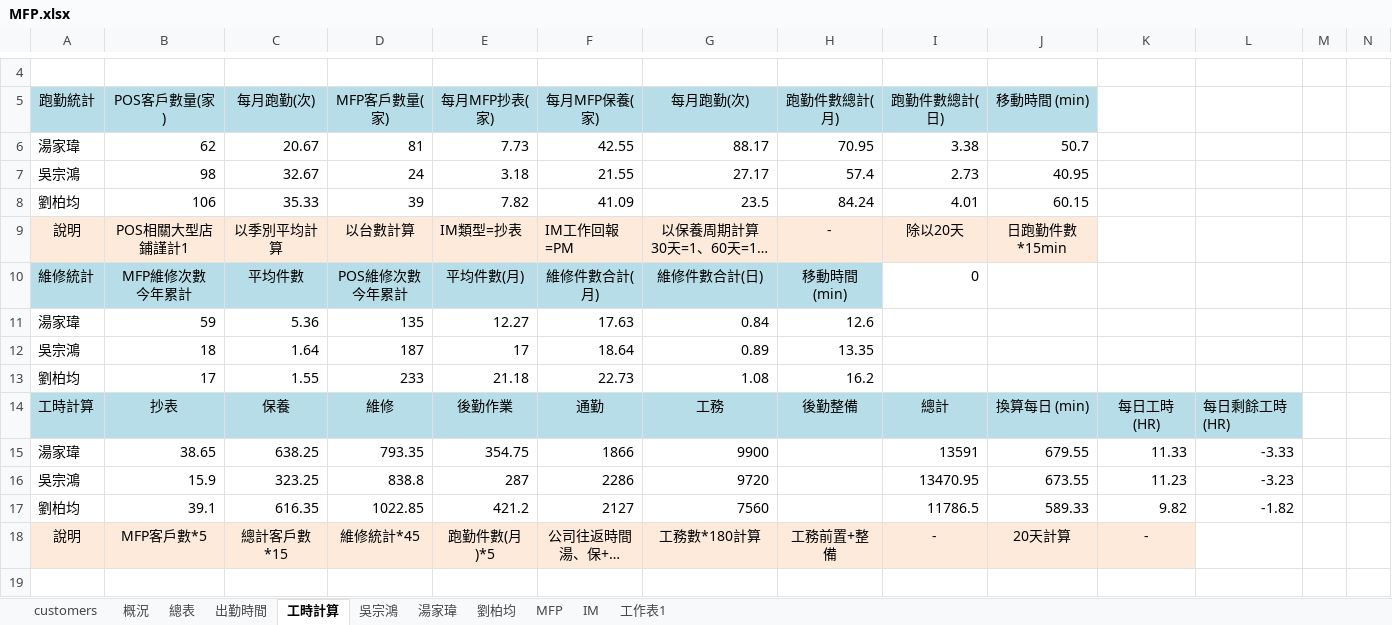
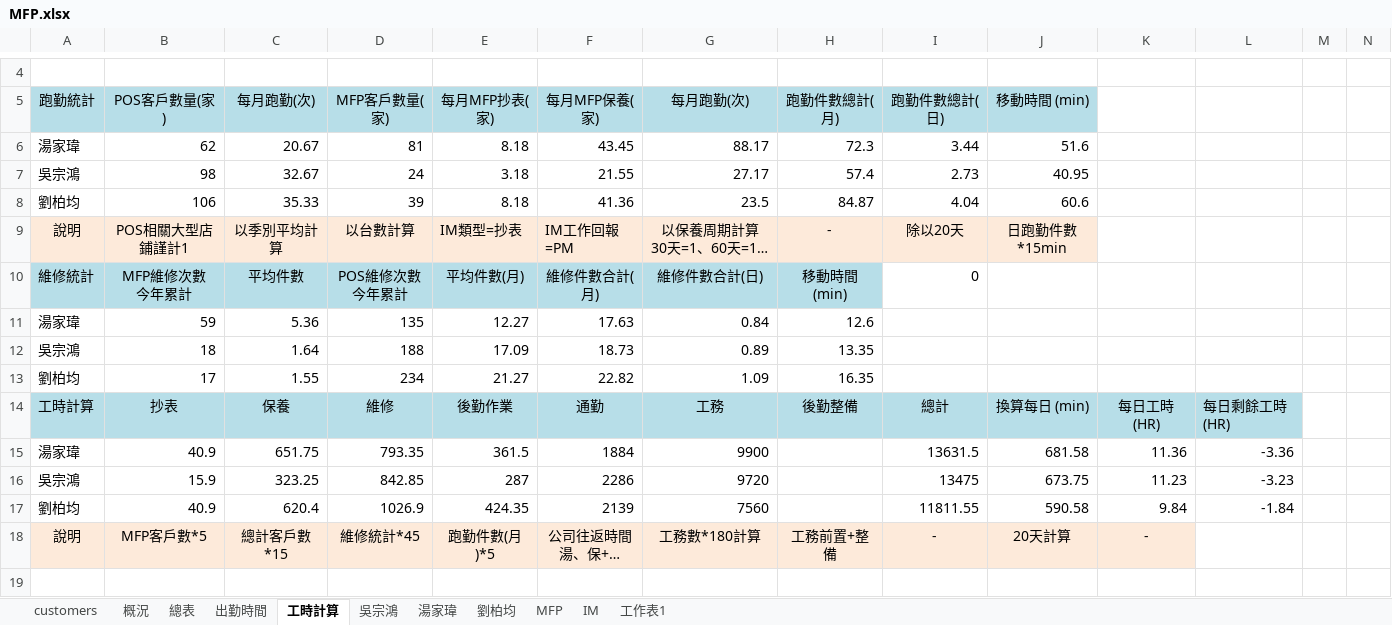
Before and after one commit to Yang-0419-di/FW_2, an Excel workbook: MFP/MFP.xlsx, sheet 工時計算, drawn as a sheet; only a part is shown, gaps mark what is left out; long unchanged cells end in …; values as stored, in another font and other column widths than the file's, no borders; removed rows and columns are numbered as before the commit, all else as after; rows hold the shown columns only; the diff names each change by its address in the sheet, - before the commit and + after, or states it on an @@ line.

```diff
--- a/MFP/MFP.xlsx (sheet 工時計算)
+++ b/MFP/MFP.xlsx (sheet 工時計算)
-E6: 7.73
+E6: 8.18
-F6: 42.55
+F6: 43.45
-H6: 70.95
+H6: 72.3
-I6: 3.38
+I6: 3.44
-J6: 50.7
+J6: 51.6
-E8: 7.82
+E8: 8.18
-F8: 41.09
+F8: 41.36
-H8: 84.24
+H8: 84.87
-I8: 4.01
+I8: 4.04
-J8: 60.15
+J8: 60.6
-D12: 187
+D12: 188
-E12: 17
+E12: 17.09
-F12: 18.64
+F12: 18.73
-D13: 233
+D13: 234
-E13: 21.18
+E13: 21.27
-F13: 22.73
+F13: 22.82
-G13: 1.08
+G13: 1.09
-H13: 16.2
+H13: 16.35
-B15: 38.65
+B15: 40.9
-C15: 638.25
+C15: 651.75
-E15: 354.75
+E15: 361.5
-F15: 1866
+F15: 1884
-I15: 13591
+I15: 13631.5
-J15: 679.55
+J15: 681.58
-K15: 11.33
+K15: 11.36
-L15: -3.33
+L15: -3.36
-D16: 838.8
+D16: 842.85
-I16: 13470.95
+I16: 13475
-J16: 673.55
+J16: 673.75
-row 17: 劉柏均 | 39.1 | 616.35 | 1022.85 | 421.2 | 2127 | 7560 |  | 11786.5 | 589.33 | 9.82 | -1.82
+row 17: 劉柏均 | 40.9 | 620.4 | 1026.9 | 424.35 | 2139 | 7560 |  | 11811.55 | 590.58 | 9.84 | -1.84
```
Also changed, not shown: sheet MFP, sheet IM, sheet 出勤時間, hidden cells, IM/202611_HL_Maintain_Report.xlsx, IM/202611_Service_Count_Report.xlsx, 3 other files.
